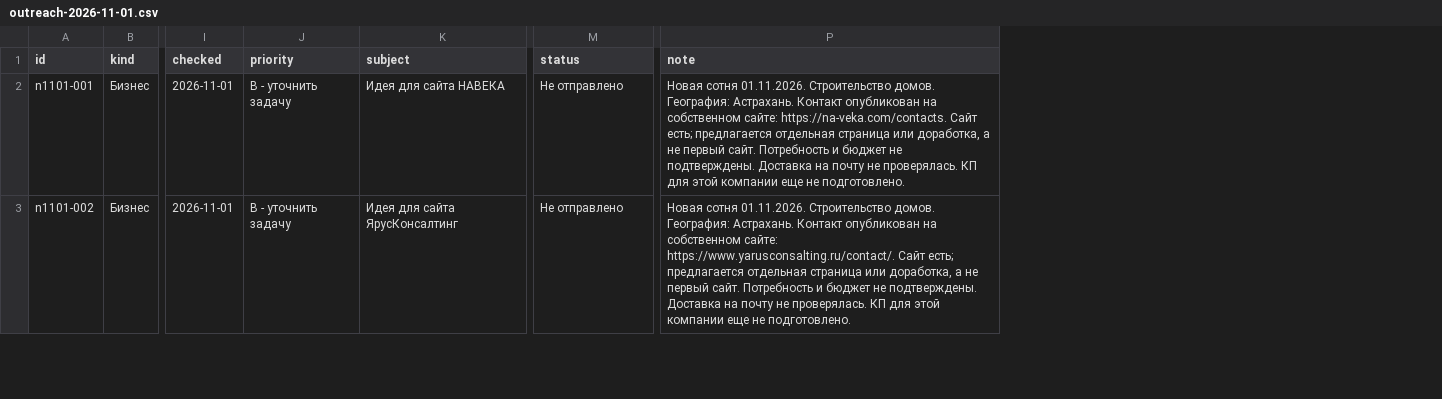
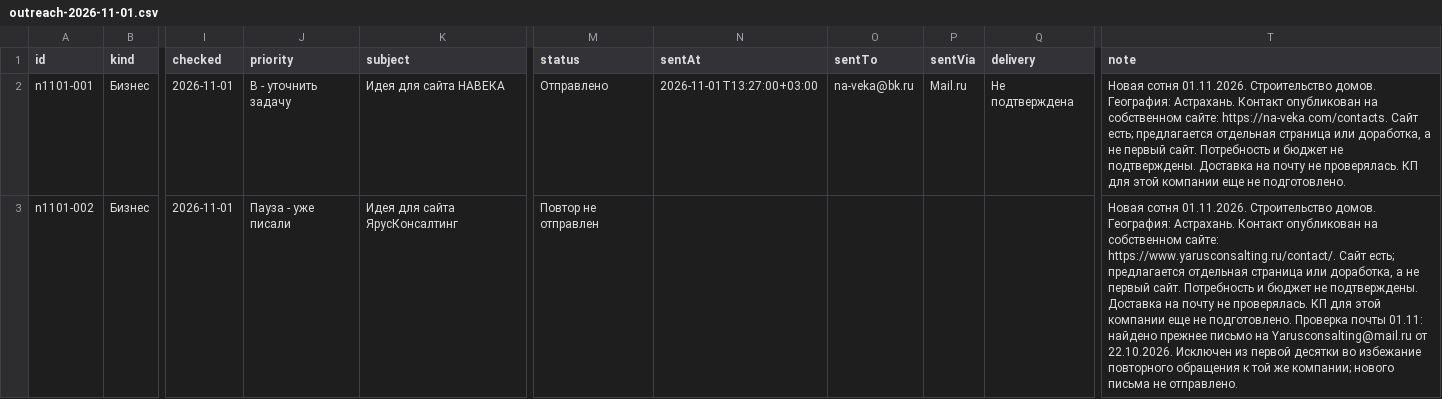
Before and after one commit to jonessssenator-art/xxvii-client-plan, a CSV file: data/outreach-2026-11-01.csv, drawn as a sheet; only a part is shown, gaps mark what is left out; addresses are those after the commit; the diff covers the shown part only; the diff names each change by its address in the sheet, - before the commit and + after, or states it on an @@ line.

Commit message:
Record 10 confirmed Mail.ru sends and skip previously contacted company

```diff
--- a/data/outreach-2026-11-01.csv
+++ b/data/outreach-2026-11-01.csv
+column N (sentAt), row 2: 2026-11-01T13:27:00+03:00
+column O (sentTo), row 2: na-veka@bk.ru
+column P (sentVia), row 2: Mail.ru
+column Q (delivery), row 2: Не подтверждена
-M2 (status): Не отправлено
+M2 (status): Отправлено
-J3 (priority): B - уточнить задачу
+J3 (priority): Пауза - уже писали
-M3 (status): Не отправлено
+M3 (status): Повтор не отправлен
-T3 (note): …не подготовлено.
+T3 (note): …не подготовлено. Проверка почты 01.11: найдено прежнее письмо на Yarusconsalting@mail.ru от 22.10.2026. Исключен из первой десятки во избежание повторного обращения к той же компании; нового письма не отправлено.
```
Also changed, not shown: 9 edited cells elsewhere in this file, contacts.csv, docs/contacts.csv, 8 other files.
